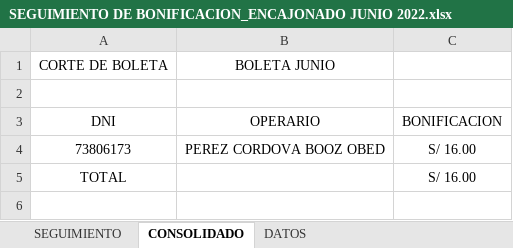
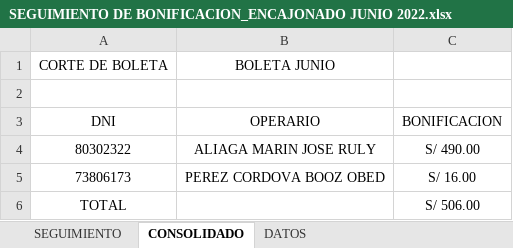
Before and after one commit to ChristopherPinedo/AKM-data, an Excel workbook: 1-CONTROL/3-BONIFICACIONES/SEGUIMIENTO DE BONIFICACION_ENCAJONADO JUNIO 2022.xlsx, sheet CONSOLIDADO, drawn as a sheet; values as stored, in another font and other column widths than the file's, no borders; addresses are those after the commit; the diff names each change by its address in the sheet, - before the commit and + after, or states it on an @@ line.

```diff
--- a/1-CONTROL/3-BONIFICACIONES/SEGUIMIENTO DE BONIFICACION_ENCAJONADO JUNIO 2022.xlsx (sheet CONSOLIDADO)
+++ b/1-CONTROL/3-BONIFICACIONES/SEGUIMIENTO DE BONIFICACION_ENCAJONADO JUNIO 2022.xlsx (sheet CONSOLIDADO)
+row 4: 80302322 | ALIAGA MARIN JOSE RULY | S/ 490.00
-C6: S/ 16.00
+C6: S/ 506.00
```
Also changed, not shown: sheet SEGUIMIENTO, 1 other file.
